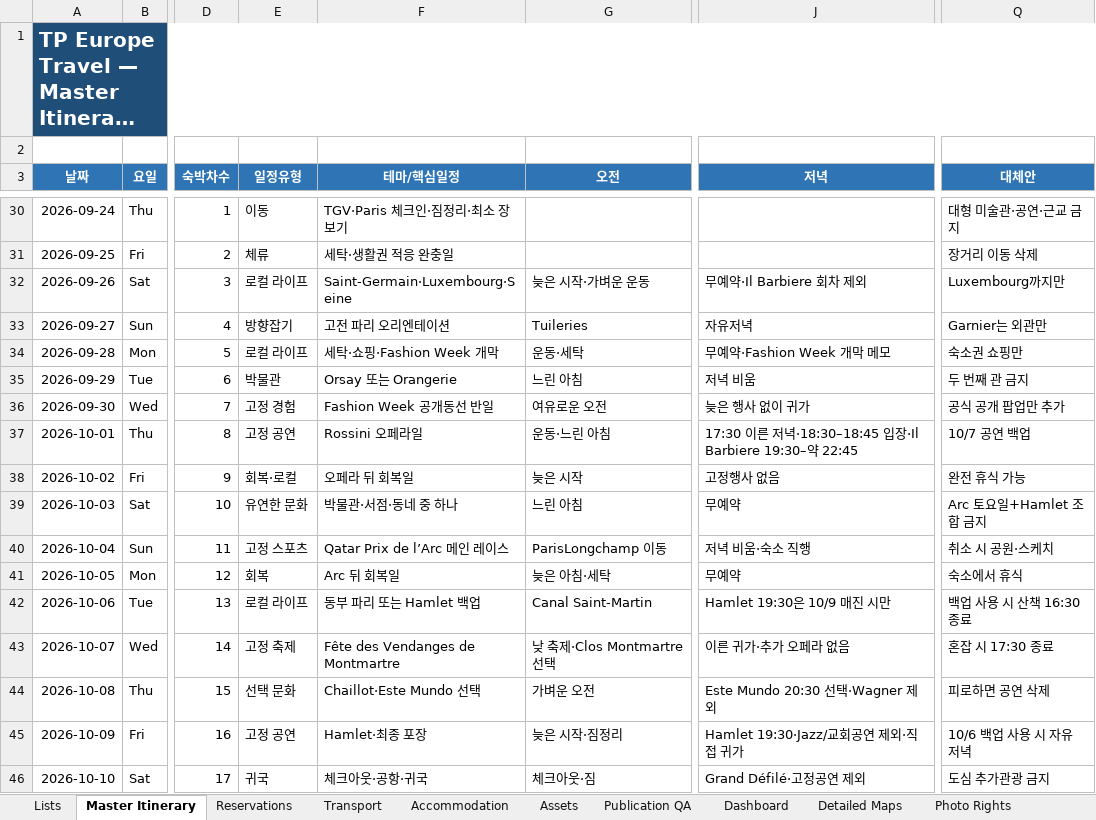
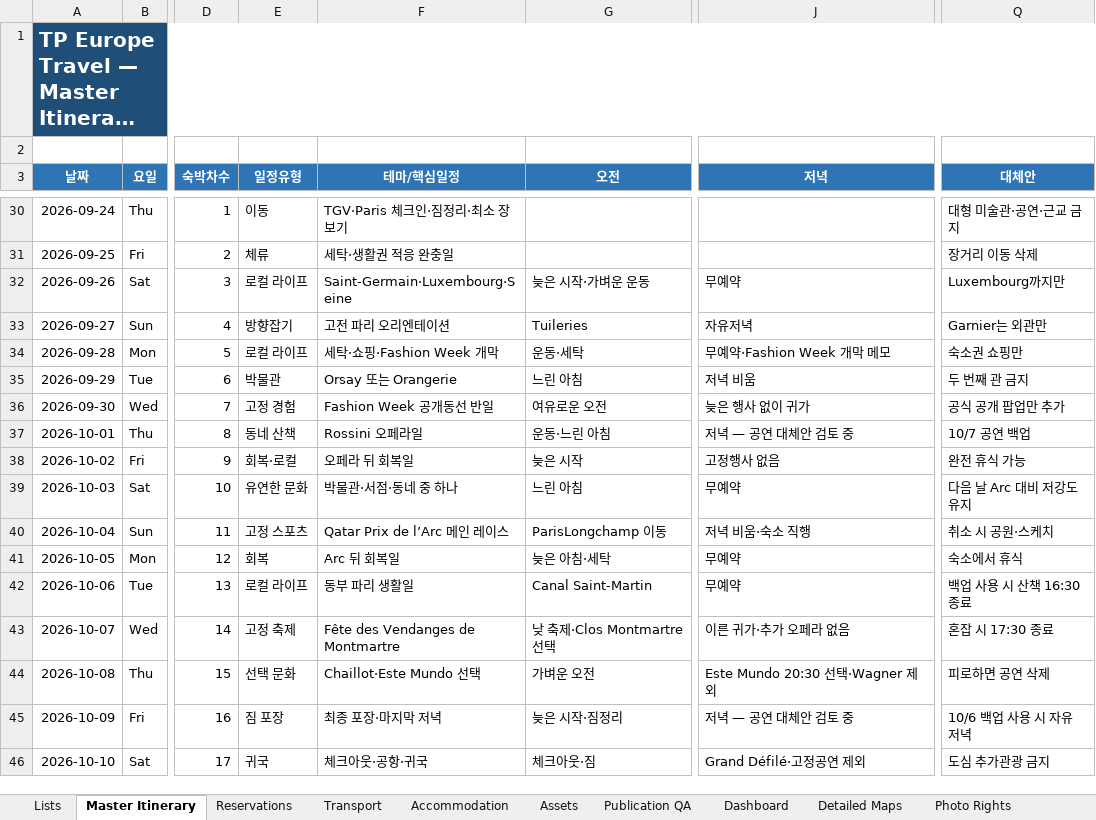
Before and after one commit to jeongjae/SP-FR-guidebook, an Excel workbook: source/OPERATIONS/TP_Europe_Travel_Master_Tracker_v1.2.xlsx, sheet Master Itinerary, drawn as a sheet; only a part is shown, gaps mark what is left out; long unchanged cells end in …; values as stored, in another font and other column widths than the file's, no borders; conditional formats not drawn; the diff names each change by its address in the sheet, - before the commit and + after, or states it on an @@ line.

```diff
--- a/source/OPERATIONS/TP_Europe_Travel_Master_Tracker_v1.2.xlsx (sheet Master Itinerary)
+++ b/source/OPERATIONS/TP_Europe_Travel_Master_Tracker_v1.2.xlsx (sheet Master Itinerary)
-J32 (저녁): 무예약·Il Barbiere 회차 제외
+J32 (저녁): 무예약
-E37 (일정유형): 고정 공연
+E37 (일정유형): 동네 산책
-J37 (저녁): 17:30 이른 저녁·18:30–18:45 입장·Il Barbiere 19:30–약 22:45
+J37 (저녁): 저녁 — 공연 대체안 검토 중
-Q39 (대체안): Arc 토요일+Hamlet 조합 금지
+Q39 (대체안): 다음 날 Arc 대비 저강도 유지
-F42 (테마/핵심일정): 동부 파리 또는 Hamlet 백업
+F42 (테마/핵심일정): 동부 파리 생활일
-J42 (저녁): Hamlet 19:30은 10/9 매진 시만
+J42 (저녁): 무예약
-E45 (일정유형): 고정 공연
+E45 (일정유형): 짐 포장
-F45 (테마/핵심일정): Hamlet·최종 포장
+F45 (테마/핵심일정): 최종 포장·마지막 저녁
-J45 (저녁): Hamlet 19:30·Jazz/교회공연 제외·직접 귀가
+J45 (저녁): 저녁 — 공연 대체안 검토 중
```
Also changed, not shown: sheet Reservations, 7 other files.
